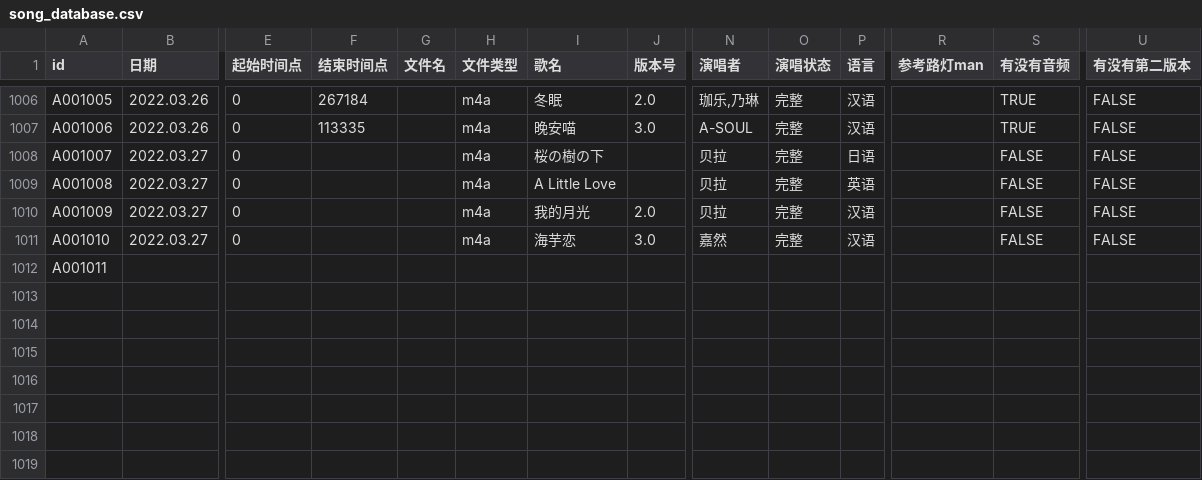
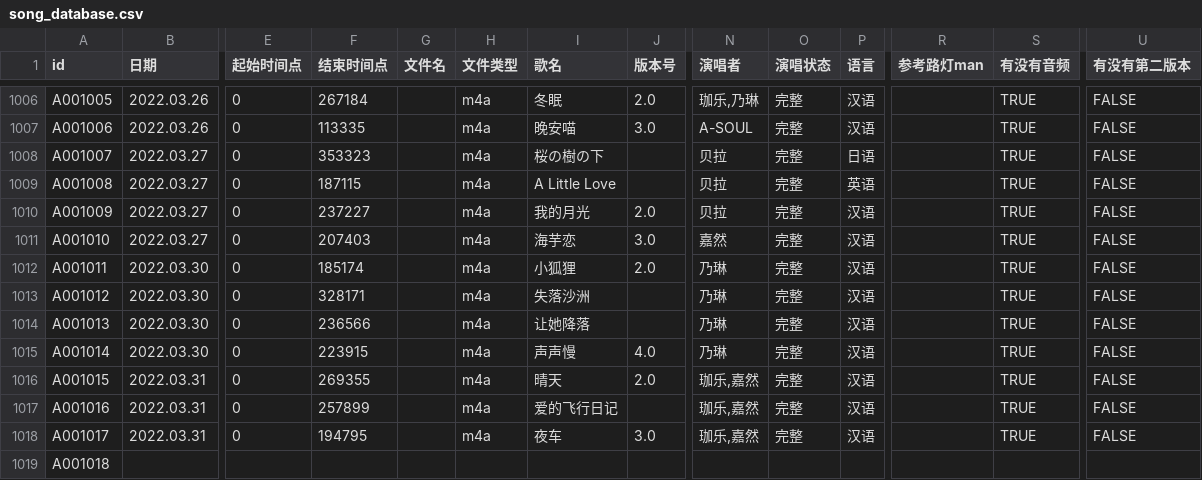
Before and after one commit to VTB-LINK/VTB-STUDIO, a CSV file: public/datasheets/song_database.csv, drawn as a sheet; only a part is shown, gaps mark what is left out; addresses are those after the commit; rows hold the shown columns only; the diff names each change by its address in the sheet, - before the commit and + after, or states it on an @@ line.

```diff
--- a/public/datasheets/song_database.csv
+++ b/public/datasheets/song_database.csv
-F1008 (结束时间点): (empty)
+F1008 (结束时间点): 353323
-S1008:S1011 (有没有音频): FALSE
+S1008:S1011 (有没有音频): TRUE
-F1009 (结束时间点): (empty)
+F1009 (结束时间点): 187115
-F1010 (结束时间点): (empty)
+F1010 (结束时间点): 237227
-F1011 (结束时间点): (empty)
+F1011 (结束时间点): 207403
+row 1012: A001011 | 2022.03.30 | 0 | 185174 |  | m4a | 小狐狸 | 2.0 | 乃琳 | 完整 | 汉语 |  | TRUE | FALSE
+row 1013: A001012 | 2022.03.30 | 0 | 328171 |  | m4a | 失落沙洲 |  | 乃琳 | 完整 | 汉语 |  | TRUE | FALSE
+row 1014: A001013 | 2022.03.30 | 0 | 236566 |  | m4a | 让她降落 |  | 乃琳 | 完整 | 汉语 |  | TRUE | FALSE
+row 1015: A001014 | 2022.03.30 | 0 | 223915 |  | m4a | 声声慢 | 4.0 | 乃琳 | 完整 | 汉语 |  | TRUE | FALSE
+row 1016: A001015 | 2022.03.31 | 0 | 269355 |  | m4a | 晴天 | 2.0 | 珈乐,嘉然 | 完整 | 汉语 |  | TRUE | FALSE
+row 1017: A001016 | 2022.03.31 | 0 | 257899 |  | m4a | 爱的飞行日记 |  | 珈乐,嘉然 | 完整 | 汉语 |  | TRUE | FALSE
+row 1018: A001017 | 2022.03.31 | 0 | 194795 |  | m4a | 夜车 | 3.0 | 珈乐,嘉然 | 完整 | 汉语 |  | TRUE | FALSE
-A1019 (id): A001011
+A1019 (id): A001018
```
Also changed, not shown: public/datasheets/playlist_database.csv.
